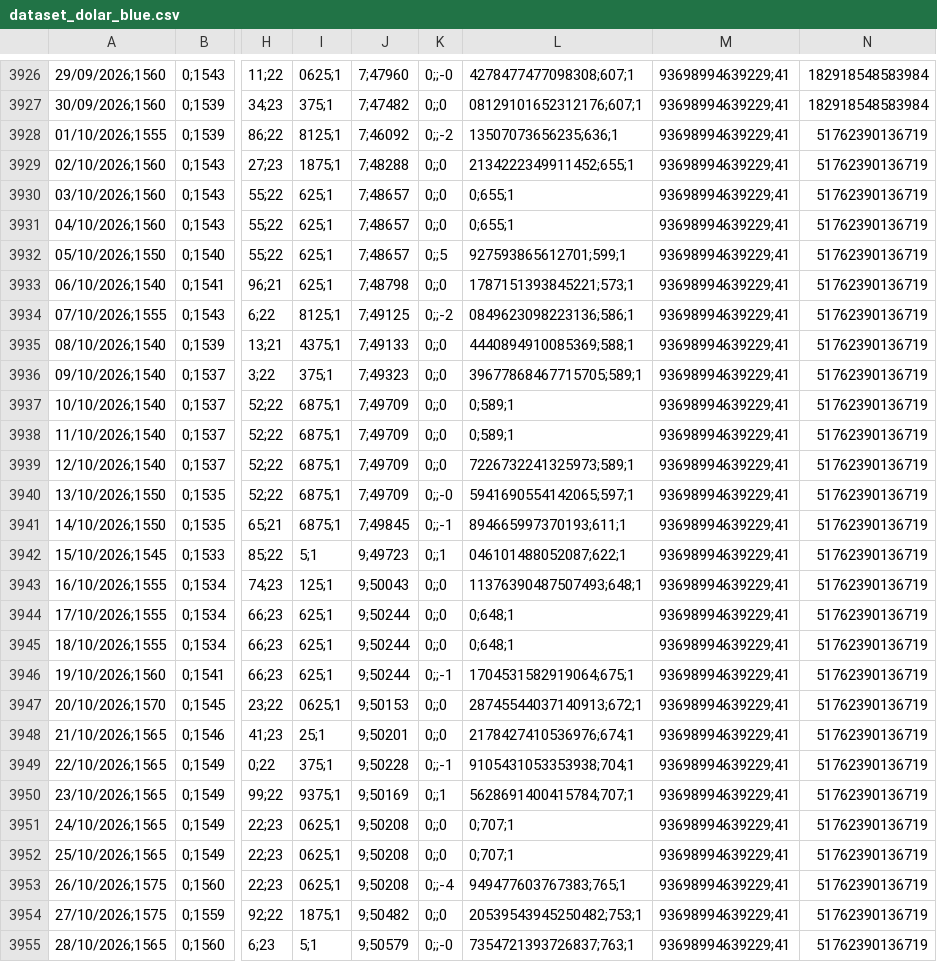
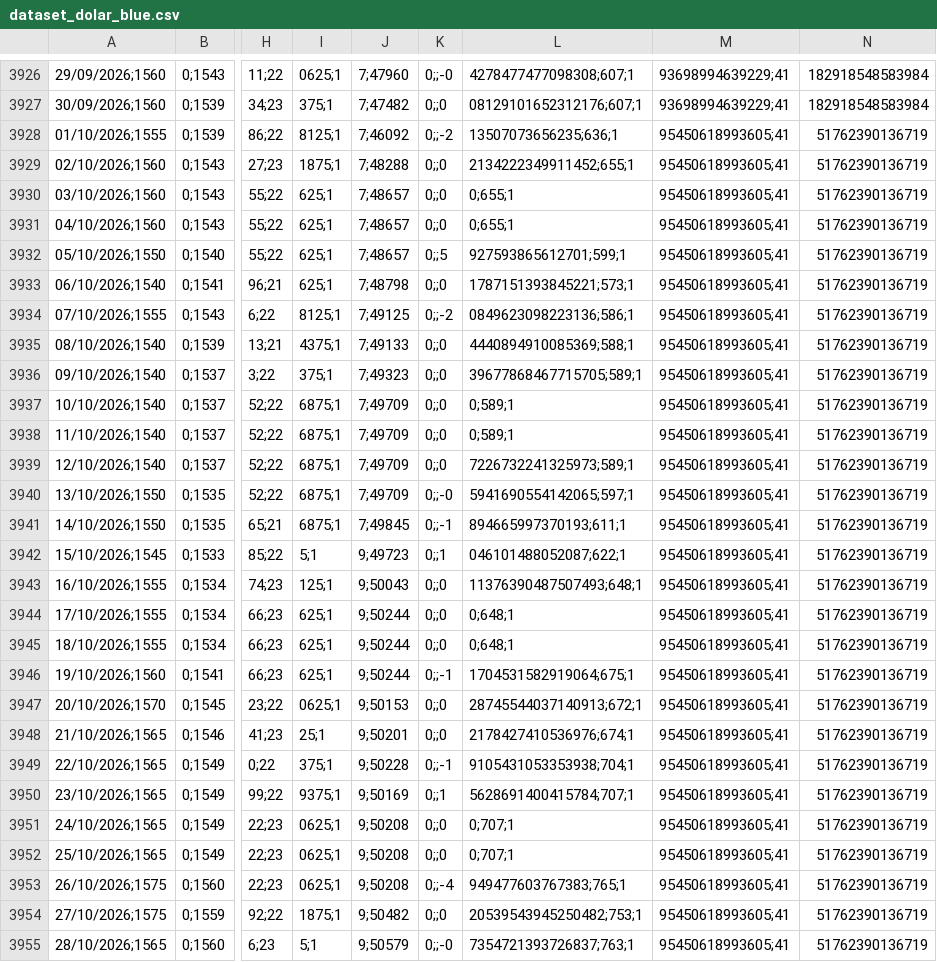
Before and after one commit to deysicamacho/Proyecto-final-IFTS24, a CSV file: data/dataset_dolar_blue.csv, drawn as a sheet; only a part is shown, gaps mark what is left out; the diff covers the shown part only; the diff names each change by its address in the sheet, - before the commit and + after, or states it on an @@ line.

```diff
--- a/data/dataset_dolar_blue.csv
+++ b/data/dataset_dolar_blue.csv
-M3928:M3955: 93698994639229;41
+M3928:M3955: 95450618993605;41
```
Also changed, not shown: 75 edited cells elsewhere in this file, data/diagnostico_dataset.csv, data/modelo_h1/metricas_backtest.csv, 6 other files.
